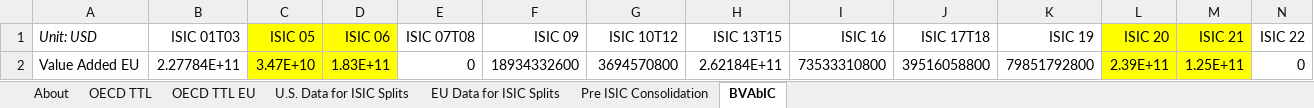
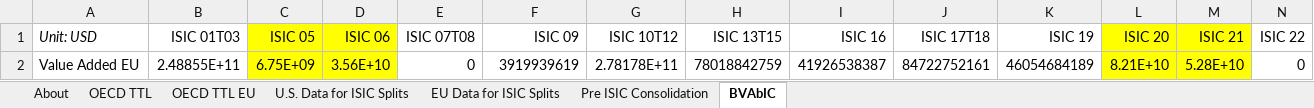
Before and after one commit to EnergyInnovation/eps-eu, an Excel workbook: InputData/io-model/BVAbIC/BAU Value Added by ISIC Code.xlsx, sheet BVAbIC, drawn as a sheet; only a part is shown; values as stored, in another font and other column widths than the file's, no borders; removed rows and columns are numbered as before the commit, all else as after; rows hold the shown columns only; the diff names each change by its address in the sheet, - before the commit and + after, or states it on an @@ line.

```diff
--- a/InputData/io-model/BVAbIC/BAU Value Added by ISIC Code.xlsx (sheet BVAbIC)
+++ b/InputData/io-model/BVAbIC/BAU Value Added by ISIC Code.xlsx (sheet BVAbIC)
-row 2: Value Added EU | 2.27784E+11 | 3.47E+10 | 1.83E+11 | 0 | 18934332600 | 3694570800 | 2.62184E+11 | 73533310800 | 39516058800 | 79851792800 | 2.39E+11 | 1.25E+11 | 0
+row 2: Value Added EU | 2.48855E+11 | 6.75E+09 | 3.56E+10 | 0 | 3919939619 | 2.78178E+11 | 78018842759 | 41926538387 | 84722752161 | 46054684189 | 8.21E+10 | 5.28E+10 | 0
```
Also changed, not shown: sheet Pre ISIC Consolidation, sheet OECD TTL EU, sheet About, sheet OECD TTL, InputData/io-model/LPGRbIC/Labor Productivity Growth Rate by ISIC Code.xlsx, InputData/io-model/TLIM/Total Leontief Inverse Matrix.xlsx, 14 other files.
